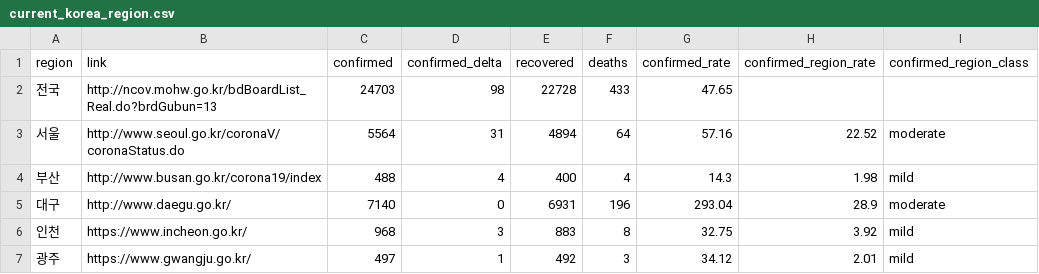
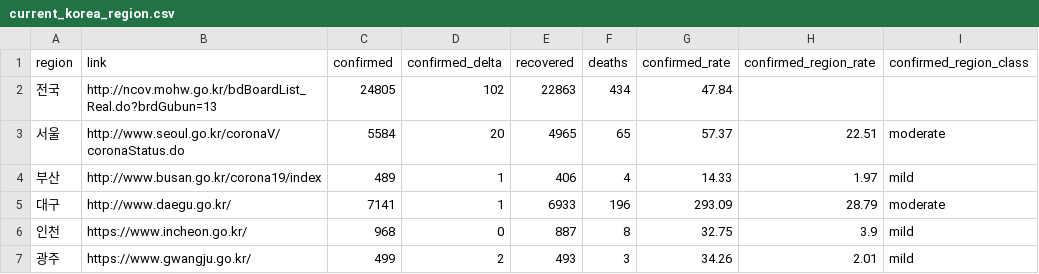
Before and after one commit to adrinerDP/livecod, a CSV file: data/current_korea_region.csv, drawn as a sheet; only a part is shown; the diff covers the shown part only.

Commit message:
Run crawler and update cumulative data

```diff
--- a/data/current_korea_region.csv
+++ b/data/current_korea_region.csv
@@ -1,7 +1,7 @@
 region,link,confirmed,confirmed_delta,recovered,deaths,confirmed_rate,confirmed_region_rate,confirmed_region_class
-전국,http://ncov.mohw.go.kr/bdBoardList_Real.do?brdGubun=13,24703,98,22728,433,47.65,,
-서울,http://www.seoul.go.kr/coronaV/coronaStatus.do,5564,31,4894,64,57.16,22.52,moderate
-부산,http://www.busan.go.kr/corona19/index,488,4,400,4,14.3,1.98,mild
-대구,http://www.daegu.go.kr/,7140,0,6931,196,293.04,28.9,moderate
-인천,https://www.incheon.go.kr/,968,3,883,8,32.75,3.92,mild
-광주,https://www.gwangju.go.kr/,497,1,492,3,34.12,2.01,mild
+전국,http://ncov.mohw.go.kr/bdBoardList_Real.do?brdGubun=13,24805,102,22863,434,47.84,,
+서울,http://www.seoul.go.kr/coronaV/coronaStatus.do,5584,20,4965,65,57.37,22.51,moderate
+부산,http://www.busan.go.kr/corona19/index,489,1,406,4,14.33,1.97,mild
+대구,http://www.daegu.go.kr/,7141,1,6933,196,293.09,28.79,moderate
+인천,https://www.incheon.go.kr/,968,0,887,8,32.75,3.9,mild
+광주,https://www.gwangju.go.kr/,499,2,493,3,34.26,2.01,mild
```
Also changed, not shown: 30 edited cells elsewhere in this file, 3 other files.
